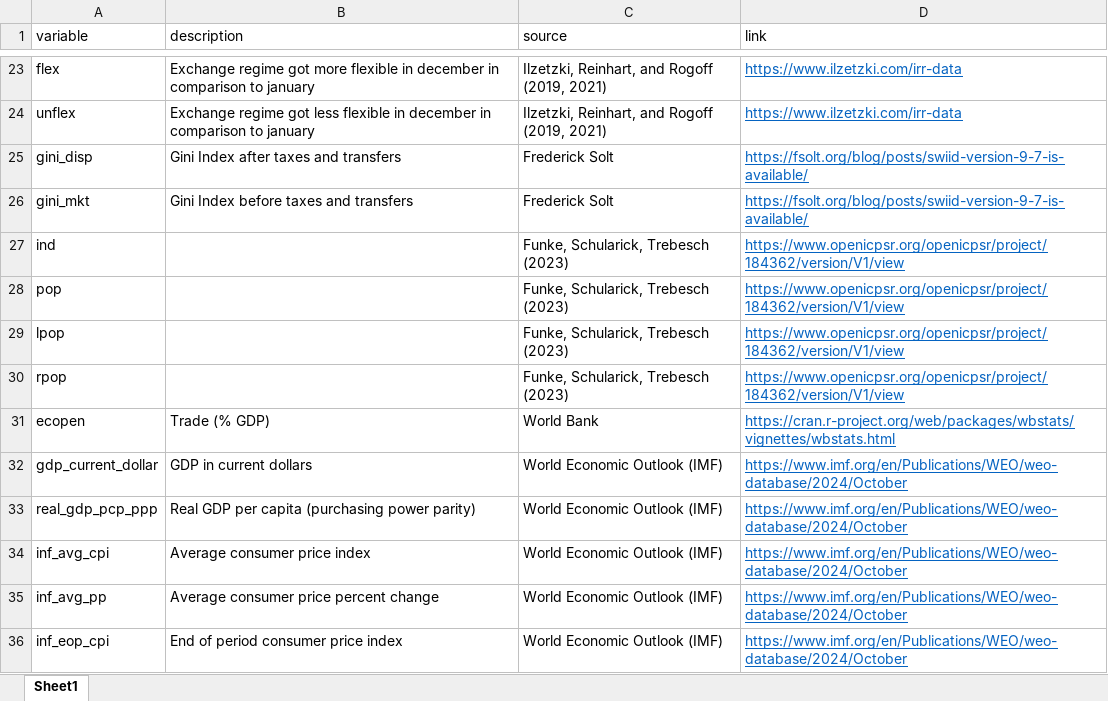
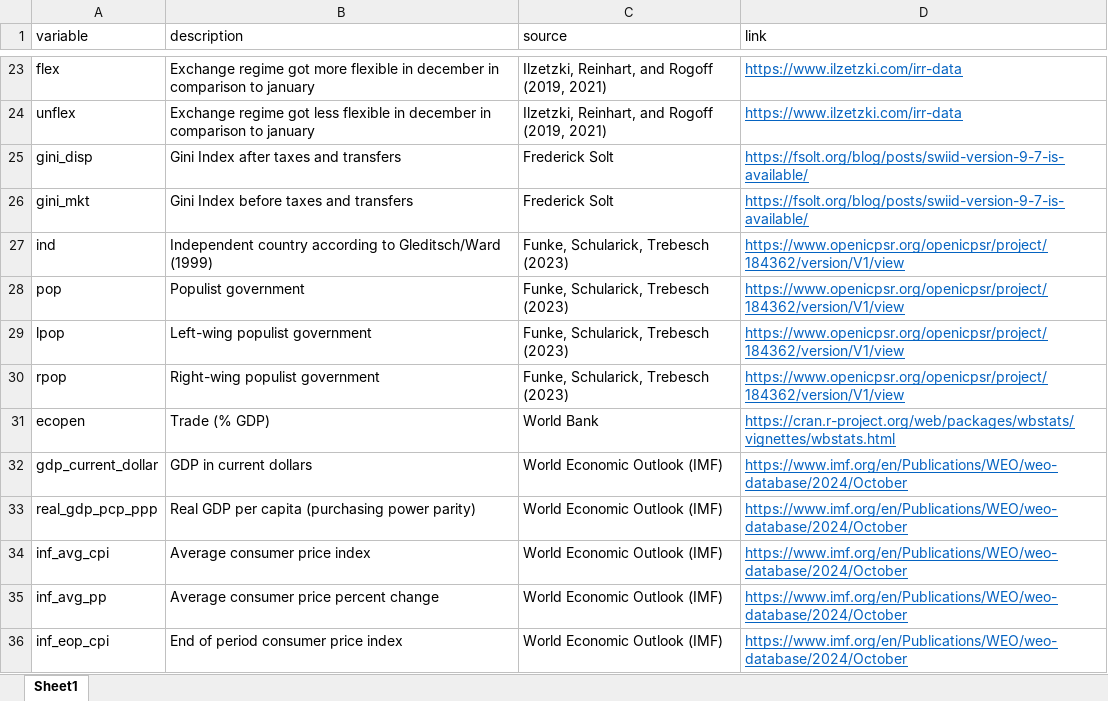
Before and after one commit to pedromarques-polsci/democracy_cbi, an Excel workbook: processed_data/codebook.xlsx, sheet Sheet1, drawn as a sheet; only a part is shown, gaps mark what is left out; values as stored, in another font and other column widths than the file's, no borders; the diff names each change by its address in the sheet, - before the commit and + after, or states it on an @@ line.

Commit message:
Final codebook

```diff
--- a/processed_data/codebook.xlsx (sheet Sheet1)
+++ b/processed_data/codebook.xlsx (sheet Sheet1)
-B27 (description): (empty)
+B27 (description): Independent country according to Gleditsch/Ward (1999)
-B28 (description): (empty)
+B28 (description): Populist government
-B29 (description): (empty)
+B29 (description): Left-wing populist government
-B30 (description): (empty)
+B30 (description): Right-wing populist government
```
